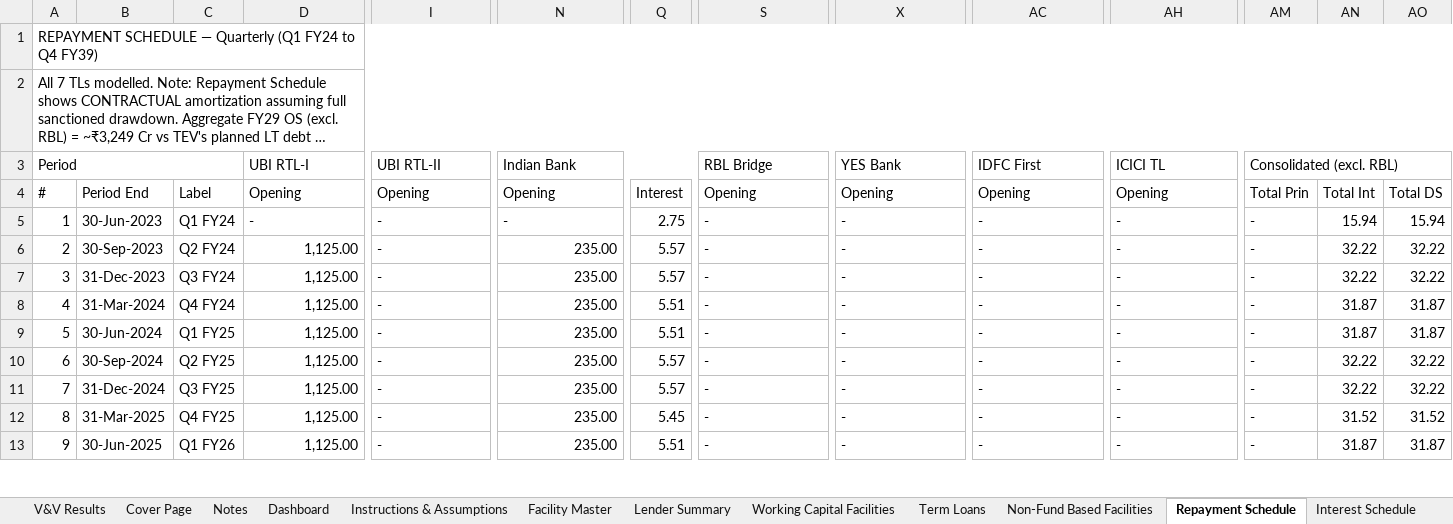
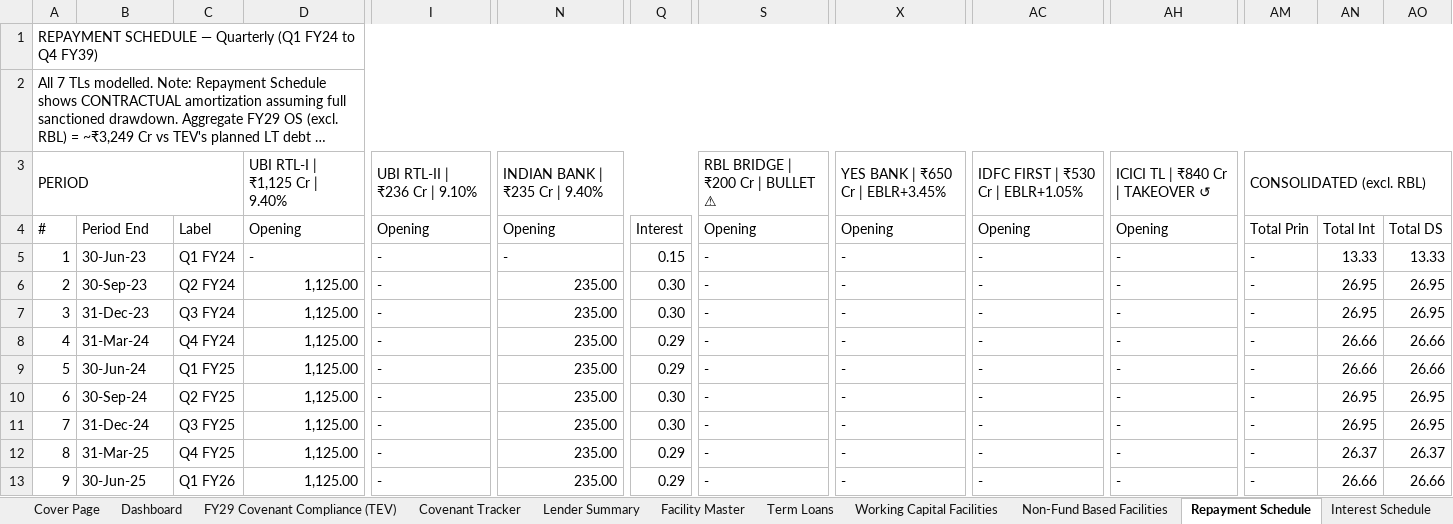
Before and after one commit to divyanshuvatsa/jfl_dash, an Excel workbook: JFL_Debt_Model_Final.xlsx, sheet Repayment Schedule, drawn as a sheet; only a part is shown, gaps mark what is left out; long unchanged cells end in …; values as stored, in another font and other column widths than the file's, no cell formats; removed rows and columns are numbered as before the commit, all else as after; rows hold the shown columns only; the diff covers the shown part only; the diff names each change by its address in the sheet, - before the commit and + after, or states it on an @@ line.

Commit message:
Align dashboard to verified Excel: 120/120 Validation PASS, all numeric claims fixed

```diff
--- a/JFL_Debt_Model_Final.xlsx (sheet Repayment Schedule)
+++ b/JFL_Debt_Model_Final.xlsx (sheet Repayment Schedule)
-sheet tab: V&V Results
@@ sheet tab order changed: Cover Page | Dashboard | FY29 Covenant Compliance (TEV) | Covenant Tracker | Lender Summary | Facility Master | Term Loans | Working Capital Facilities | Non-Fund Based Facilities | Repayment Schedule | Interest Schedule @@
-row 3: Period |  |  | UBI RTL-I | UBI RTL-II | Indian Bank |  | RBL Bridge | YES Bank | IDFC First | ICICI TL | Consolidated (excl. RBL)
+row 3: PERIOD |  |  | UBI RTL-I | ₹1,125 Cr | 9.40% | UBI RTL-II | ₹236 Cr | 9.10% | INDIAN BANK | ₹235 Cr | 9.40% |  | RBL BRIDGE | ₹200 Cr | BULLET ⚠ | YES BANK | ₹650 Cr | EBLR+3.45% | IDFC FIRST | ₹530 Cr | EBLR+1.05% | ICICI TL | ₹840 Cr | TAKEOVER ↺ | CONSOLIDATED (excl. RBL)
-B5: 30-Jun-2023
+B5: 30-Jun-23
-Q5: 2.75
+Q5: 0.15
-AN5: 15.94
+AN5: 13.33
-AO5: 15.94
+AO5: 13.33
-B6: 30-Sep-2023
+B6: 30-Sep-23
-Q6:Q7: 5.57
+Q6:Q7: 0.30
-AN6:AN7: 32.22
+AN6:AN7: 26.95
-AO6:AO7: 32.22
+AO6:AO7: 26.95
-B7: 31-Dec-2023
+B7: 31-Dec-23
-B8: 31-Mar-2024
+B8: 31-Mar-24
-Q8:Q9: 5.51
+Q8:Q9: 0.29
-AN8:AN9: 31.87
+AN8:AN9: 26.66
-AO8:AO9: 31.87
+AO8:AO9: 26.66
-B9: 30-Jun-2024
+B9: 30-Jun-24
-B10: 30-Sep-2024
+B10: 30-Sep-24
-Q10:Q11: 5.57
+Q10:Q11: 0.30
-AN10:AN11: 32.22
+AN10:AN11: 26.95
-AO10:AO11: 32.22
+AO10:AO11: 26.95
-B11: 31-Dec-2024
+B11: 31-Dec-24
-B12: 31-Mar-2025
+B12: 31-Mar-25
-Q12: 5.45
+Q12: 0.29
-AN12: 31.52
+AN12: 26.37
-AO12: 31.52
+AO12: 26.37
-B13: 30-Jun-2025
+B13: 30-Jun-25
-Q13: 5.51
+Q13: 0.29
-AN13: 31.87
+AN13: 26.66
-AO13: 31.87
+AO13: 26.66
```
Also changed, not shown: 224 edited cells elsewhere in this sheet, sheet Covenant Tracker, sheet Facility Master, sheet Dashboard, sheet Notes, sheet Instructions & Assumptions, sheet Lender Summary, 13 more sheets, other sheet tabs, cell formats, formulas that keep their value, hidden cells, 12 other files.
